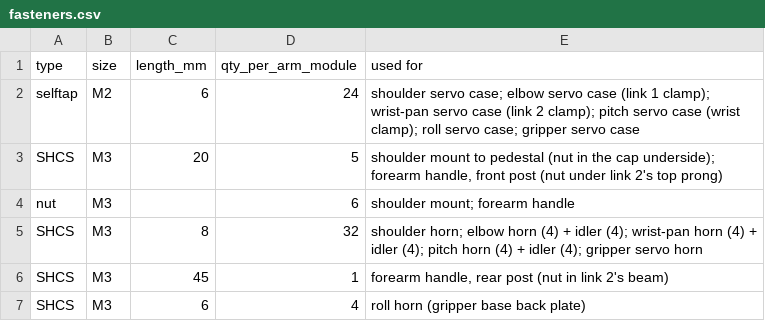
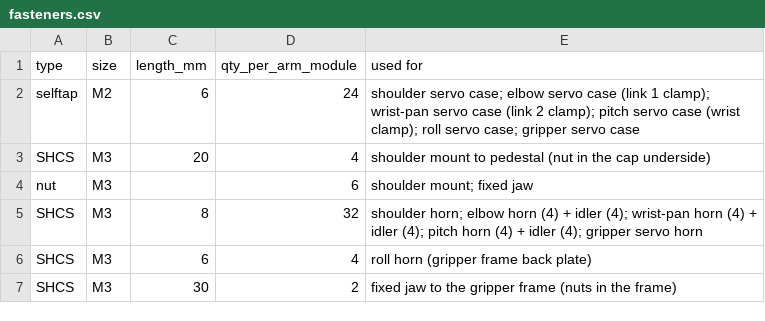
Before and after one commit to Chanevan317/Mobile-Manipulator-Robot, a CSV file: leader_arm_CAD/fasteners.csv, drawn as a sheet.

Commit message:
Leader v3 gripper rework: servo body forward for a 73 mm lever, blades closing to 2 mm, 58 x 24 loops (span 38 -> 84 mm); forearm handle removed

```diff
--- a/leader_arm_CAD/fasteners.csv
+++ b/leader_arm_CAD/fasteners.csv
@@ -2,6 +2,6 @@ type,size,length_mm,qty_per_arm_module,used for
 selftap,M2,6,24,shoulder servo case; elbow servo case (link 1 clamp); wrist-pan servo case (link 2 clamp); pitch servo case (wrist clamp); roll servo case; gripper servo case
-SHCS,M3,20,5,"shoulder mount to pedestal (nut in the cap underside); forearm handle, front post (nut under link 2's top prong)"
-nut,M3,,6,shoulder mount; forearm handle
+SHCS,M3,20,4,shoulder mount to pedestal (nut in the cap underside)
+nut,M3,,6,shoulder mount; fixed jaw
 SHCS,M3,8,32,shoulder horn; elbow horn (4) + idler (4); wrist-pan horn (4) + idler (4); pitch horn (4) + idler (4); gripper servo horn
-SHCS,M3,45,1,"forearm handle, rear post (nut in link 2's beam)"
-SHCS,M3,6,4,roll horn (gripper base back plate)
+SHCS,M3,6,4,roll horn (gripper frame back plate)
+SHCS,M3,30,2,fixed jaw to the gripper frame (nuts in the frame)
```
Also changed, not shown: leader_arm_CAD/printed_parts.csv, 41 other files.
